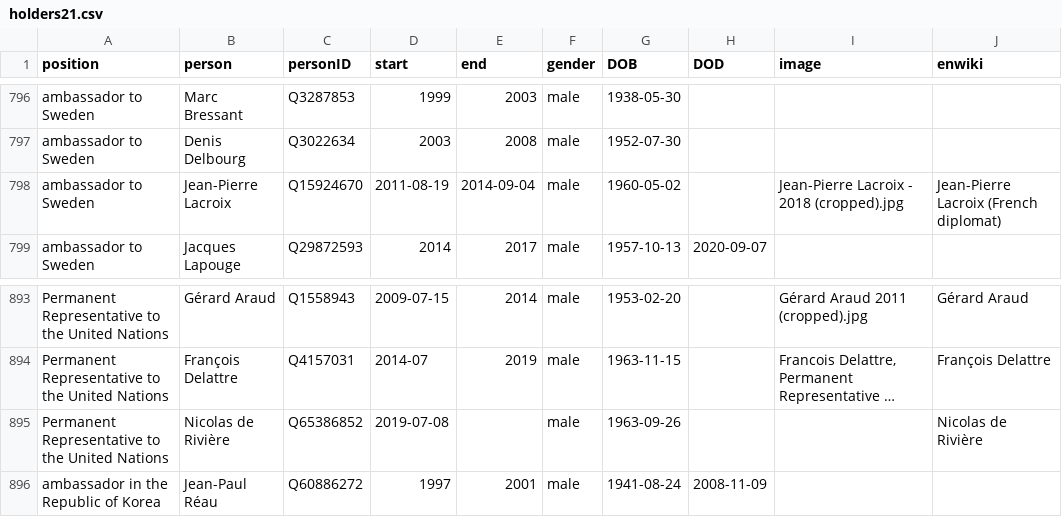
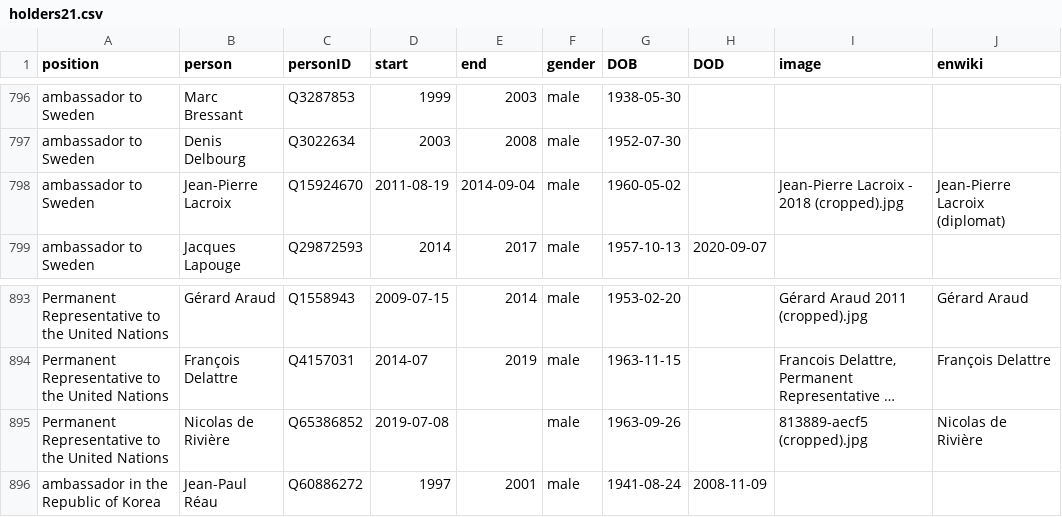
Before and after one commit to every-politician-scrapers/france-cabinet, a CSV file: html/holders21.csv, drawn as a sheet; only a part is shown, gaps mark what is left out; long unchanged cells end in …; the diff names each change by its address in the sheet, - before the commit and + after, or states it on an @@ line.

```diff
--- a/html/holders21.csv
+++ b/html/holders21.csv
-J798 (enwiki): Jean-Pierre Lacroix (French diplomat)
+J798 (enwiki): Jean-Pierre Lacroix (diplomat)
-I895 (image): (empty)
+I895 (image): 813889-aecf5 (cropped).jpg
```
Also changed, not shown: html/legislators.csv.
